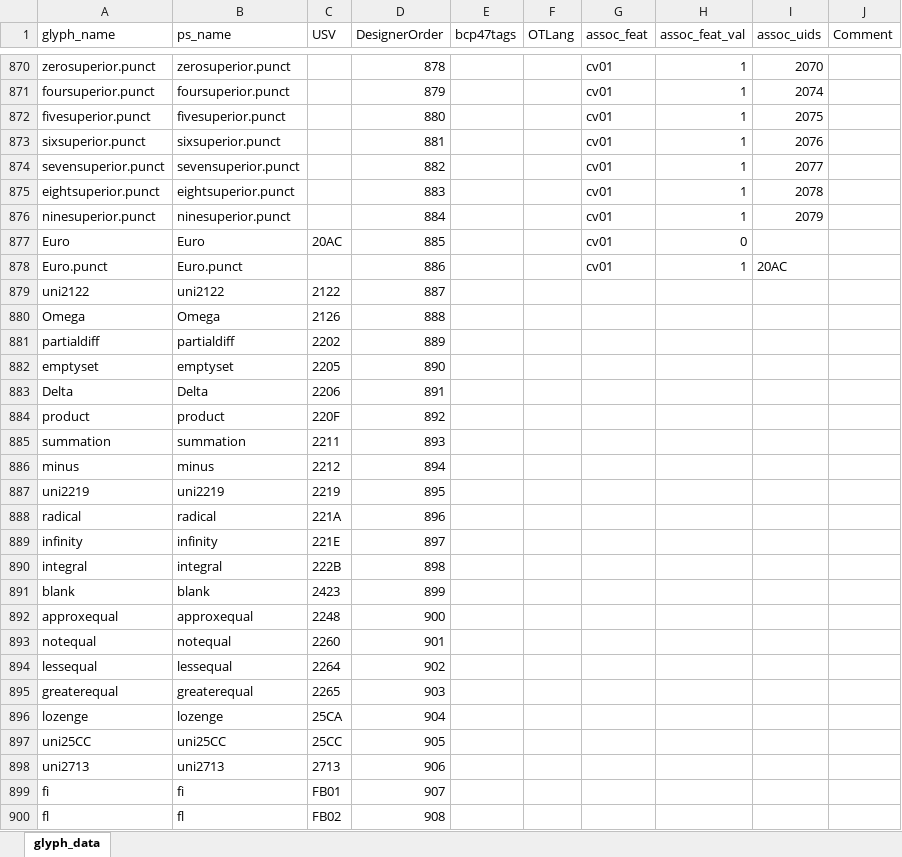
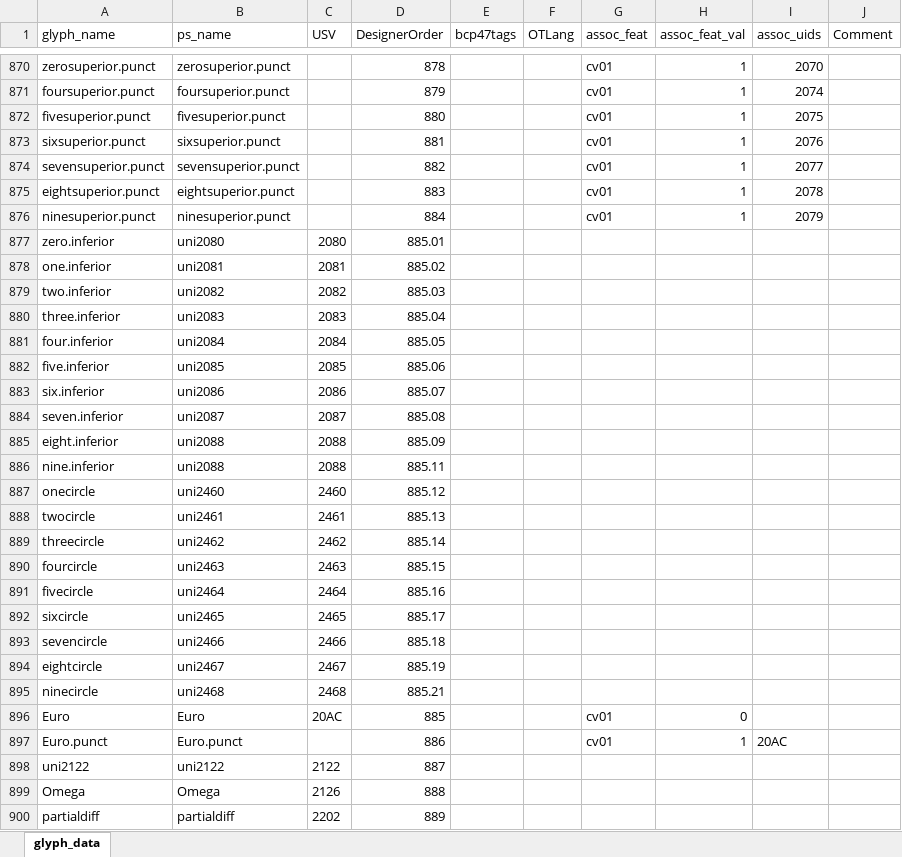
Before and after one commit to silnrsi/font-abyssinica, an Excel workbook: source/glyph_data.xlsx, sheet glyph_data, drawn as a sheet; only a part is shown, gaps mark what is left out; the shorter side is filled out with more unchanged rows; values as stored, in another font and other column widths than the file's, no borders; the diff names each change by its address in the sheet, - before the commit and + after, or states it on an @@ line.

```diff
--- a/source/glyph_data.xlsx (sheet glyph_data)
+++ b/source/glyph_data.xlsx (sheet glyph_data)
+row 877: zero.inferior | uni2080 | 2080 | 885.01
+row 878: one.inferior | uni2081 | 2081 | 885.02
+row 879: two.inferior | uni2082 | 2082 | 885.03
+row 880: three.inferior | uni2083 | 2083 | 885.04
+row 881: four.inferior | uni2084 | 2084 | 885.05
+row 882: five.inferior | uni2085 | 2085 | 885.06
+row 883: six.inferior | uni2086 | 2086 | 885.07
+row 884: seven.inferior | uni2087 | 2087 | 885.08
+row 885: eight.inferior | uni2088 | 2088 | 885.09
+row 886: nine.inferior | uni2088 | 2088 | 885.11
+row 887: onecircle | uni2460 | 2460 | 885.12
+row 888: twocircle | uni2461 | 2461 | 885.13
+row 889: threecircle | uni2462 | 2462 | 885.14
+row 890: fourcircle | uni2463 | 2463 | 885.15
+row 891: fivecircle | uni2464 | 2464 | 885.16
+row 892: sixcircle | uni2465 | 2465 | 885.17
+row 893: sevencircle | uni2466 | 2466 | 885.18
+row 894: eightcircle | uni2467 | 2467 | 885.19
+row 895: ninecircle | uni2468 | 2468 | 885.21
```
Also changed, not shown: 16 other files.
